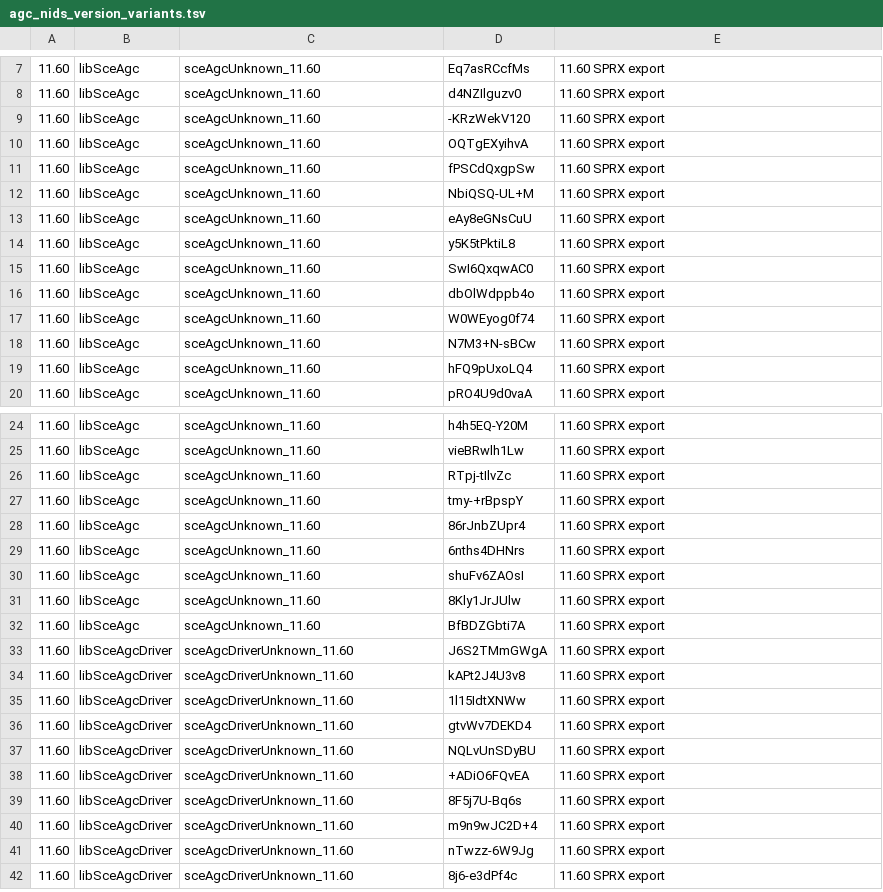
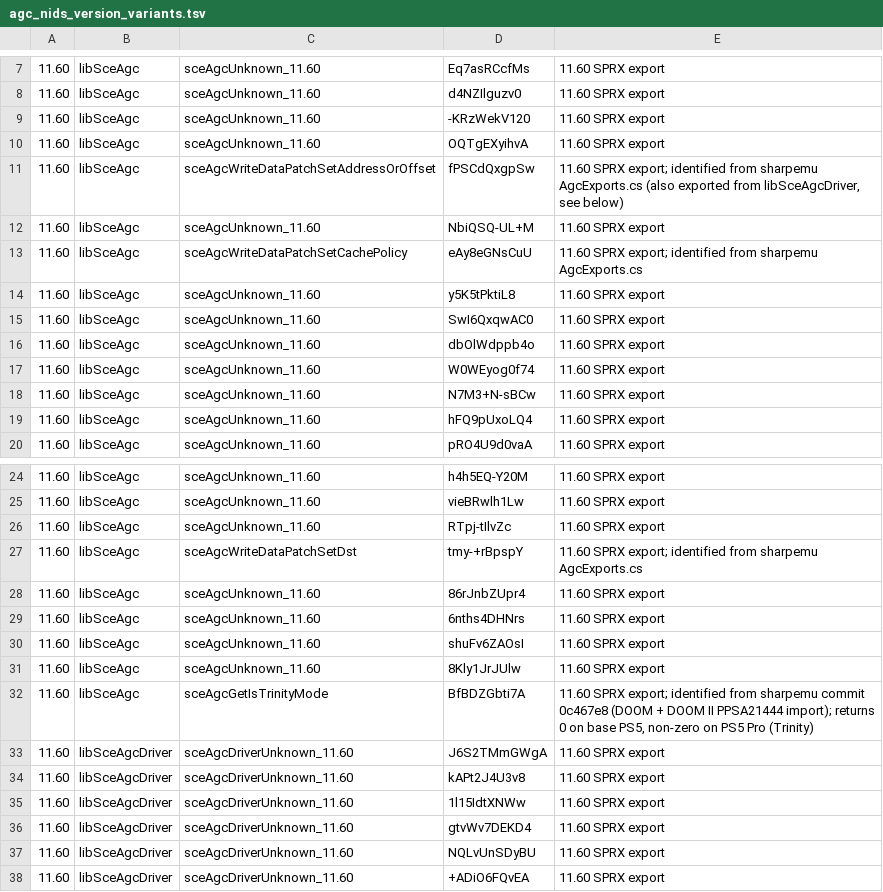
Before and after one commit to OpenAGC/OpenAGC, a TSV file: analysis/agc_nids_version_variants.tsv, drawn as a sheet; only a part is shown, gaps mark what is left out; the shorter side is filled out with more unchanged rows; the diff names each change by its address in the sheet, - before the commit and + after, or states it on an @@ line.

Commit message:
Compute dispatch: fix DCB submit, shader type bit, user data layout; add hw_test samples
Major progress on compute shader dispatch on PS5 hardware. The command buffer
submission path is now fully working — the GPU executes PM4 packets including
WRITE_DATA (markers appear in both flexible and garlic memory). The
DISPATCH_DIRECT packet is processed and the GPU remains alive after dispatch.
However, the compute shader itself does not write to the display buffer yet.

Key fixes:
- Correct AgcGcCommandBuffer descriptor to SUBMIT_16 (0xC0108102) format
- Fix DDID allocation sizes (primary=0x41000, internal=0xc000) for
  NotifyDefaultStates
- Set compute shader type bit (bit 0) on SET_SH_REG and DISPATCH_DIRECT
  headers — without it, packets go to the graphics engine, not compute
- Fix PGM_LO address format: shader_addr >> 8 (confirmed from KytyPS5)
- Fix COMPUTE_RESOURCE_LIMITS register address to 0x215 (not 0x206)
- Fix WRITE_DATA packet length from 6 to 5 dwords (was corrupting shader code)
- Fix user data SGPR layout from openagc-psbc NIR postprocess output:
  USER_DATA_1=buf_lo, USER_DATA_2=buf_hi, USER_DATA_3=pixels, USER_DATA_4=color
- Add ACQUIRE_MEM with coher_cntl=0x2ec47fc0 (from freegnm reference)
- Add CONTEXT_CONTROL packet before dispatch
- Temporarily disable CLEAR_STATE (causes GPU hang)

New files:
- samples/hw_test/agc_compute.c — compute dispatch test with full PM4 sequence
- samples/hw_test/agc_videoout.c — combined AGC + VideoOut test
- samples/hw_test/gpu_credentials.h — GPU credential bypass (cr_sceAuthId)
- samples/hw_test/shaders/ — fill_color compute shader (GLSL/SPIR-V/sb/header)
- include/agc_registers.h — compute shader register definitions
- tests/test_registers.c — register layout tests

Updated AGENTS.md with detailed compute shader debugging status documenting
what works, what does not, the full PM4 packet sequence, key fixes applied,
and suspected remaining issues (RSRC2 USER_SGPR field, missing
STATIC_THREAD_MGMT_EN, shader alignment, CLEAR_STATE, CCB requirement).

```diff
--- a/analysis/agc_nids_version_variants.tsv
+++ b/analysis/agc_nids_version_variants.tsv
-C11: sceAgcUnknown_11.60
+C11: sceAgcWriteDataPatchSetAddressOrOffset
-E11: 11.60 SPRX export
+E11: 11.60 SPRX export; identified from sharpemu AgcExports.cs (also exported from libSceAgcDriver, see below)
-C13: sceAgcUnknown_11.60
+C13: sceAgcWriteDataPatchSetCachePolicy
-E13: 11.60 SPRX export
+E13: 11.60 SPRX export; identified from sharpemu AgcExports.cs
-C27: sceAgcUnknown_11.60
+C27: sceAgcWriteDataPatchSetDst
-E27: 11.60 SPRX export
+E27: 11.60 SPRX export; identified from sharpemu AgcExports.cs
-C32: sceAgcUnknown_11.60
+C32: sceAgcGetIsTrinityMode
-E32: 11.60 SPRX export
+E32: 11.60 SPRX export; identified from sharpemu commit 0c467e8 (DOOM + DOOM II PPSA21444 import); returns 0 on base PS5, non-zero on PS5 Pro (Trinity)
```
Also changed, not shown: analysis/agc_known_nids.tsv, 42 other files.
